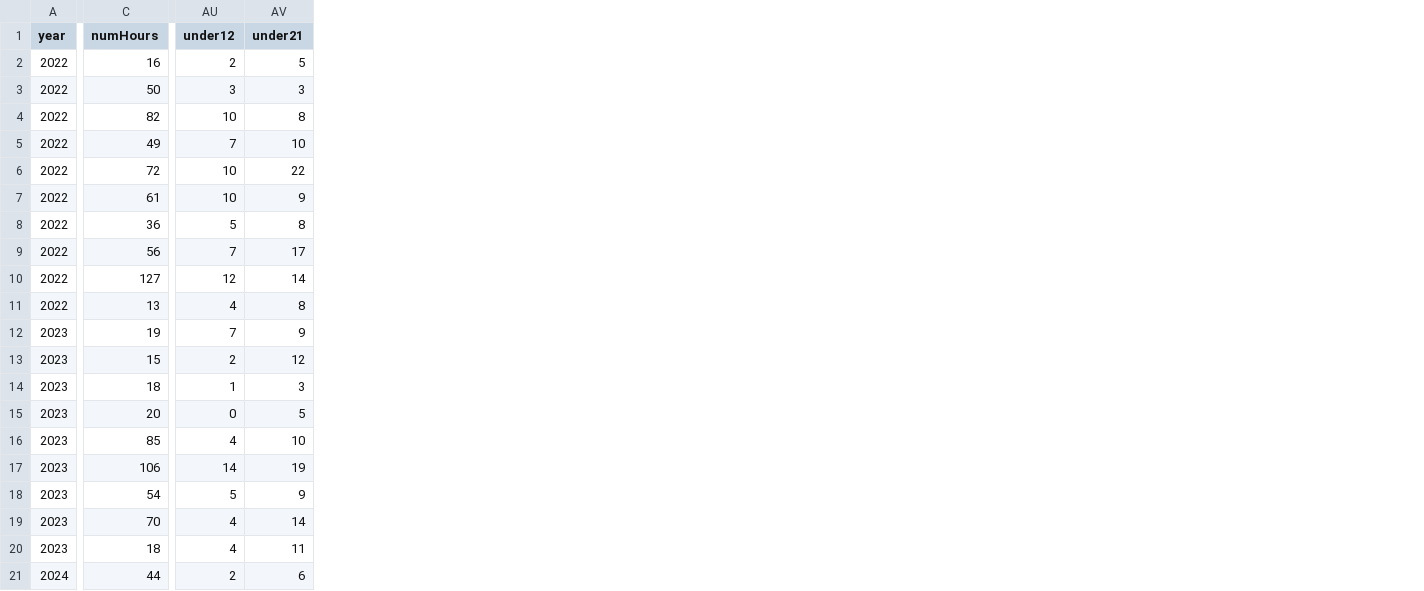
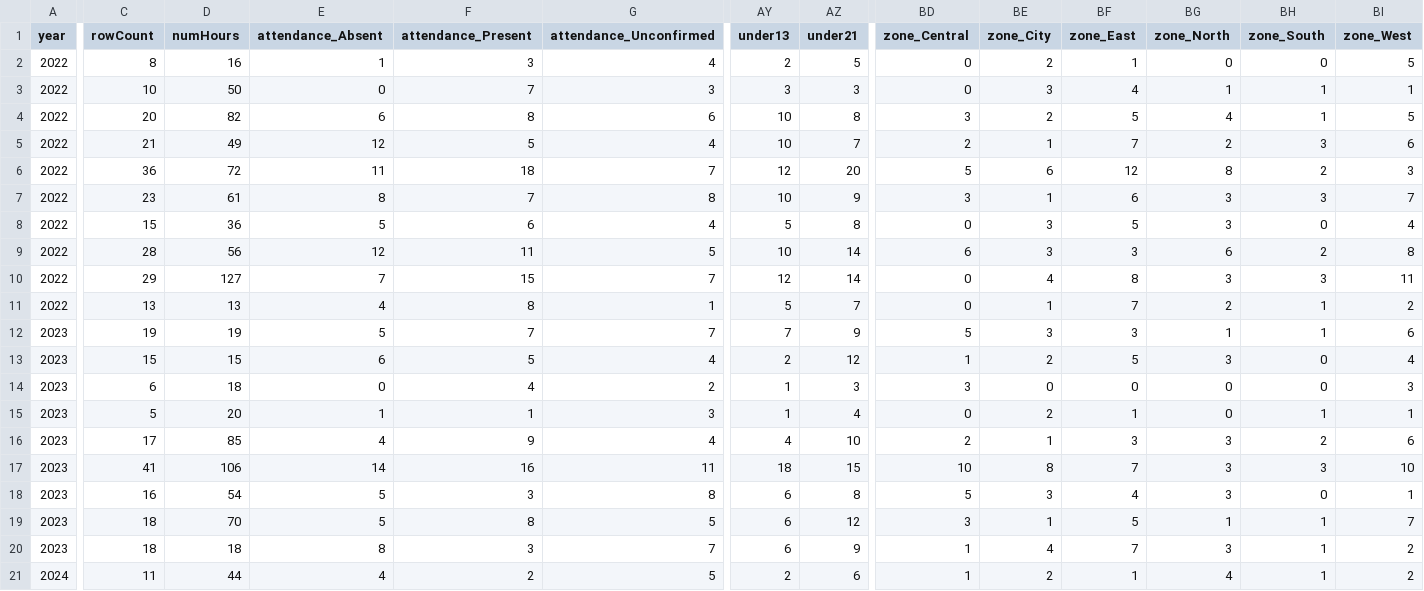
Before and after one commit to adenteo/hack4good, a CSV file: src/lib/python/monthly_summary.csv, drawn as a sheet; only a part is shown, gaps mark what is left out; addresses are those after the commit; the diff names each change by its address in the sheet, - before the commit and + after, or states it on an @@ line.

```diff
--- a/src/lib/python/monthly_summary.csv
+++ b/src/lib/python/monthly_summary.csv
+column C (rowCount), rows 2-21: 8 | 10 | 20 | 21 | 36 | 23 | 15 | 28 | 29 | 13 | 19 | 15 | 6 | 5 | 17 | 41 | 16 | 18 | 18 | 11
+column E (attendance_Absent), rows 2-21: 1 | 0 | 6 | 12 | 11 | 8 | 5 | 12 | 7 | 4 | 5 | 6 | 0 | 1 | 4 | 14 | 5 | 5 | 8 | 4
+column F (attendance_Present), rows 2-21: 3 | 7 | 8 | 5 | 18 | 7 | 6 | 11 | 15 | 8 | 7 | 5 | 4 | 1 | 9 | 16 | 3 | 8 | 3 | 2
+column G (attendance_Unconfirmed), rows 2-21: 4 | 3 | 6 | 4 | 7 | 8 | 4 | 5 | 7 | 1 | 7 | 4 | 2 | 3 | 4 | 11 | 8 | 5 | 7 | 5
+column BD (zone_Central), rows 2-21: 0 | 0 | 3 | 2 | 5 | 3 | 0 | 6 | 0 | 0 | 5 | 1 | 3 | 0 | 2 | 10 | 5 | 3 | 1 | 1
+column BE (zone_City), rows 2-21: 2 | 3 | 2 | 1 | 6 | 1 | 3 | 3 | 4 | 1 | 3 | 2 | 0 | 2 | 1 | 8 | 3 | 1 | 4 | 2
+column BF (zone_East), rows 2-21: 1 | 4 | 5 | 7 | 12 | 6 | 5 | 3 | 8 | 7 | 3 | 5 | 0 | 1 | 3 | 7 | 4 | 5 | 7 | 1
+column BG (zone_North), rows 2-21: 0 | 1 | 4 | 2 | 8 | 3 | 3 | 6 | 3 | 2 | 1 | 3 | 0 | 0 | 3 | 3 | 3 | 1 | 3 | 4
+column BH (zone_South), rows 2-21: 0 | 1 | 1 | 3 | 2 | 3 | 0 | 2 | 3 | 1 | 1 | 0 | 0 | 1 | 2 | 3 | 0 | 1 | 1 | 1
+column BI (zone_West), rows 2-21: 5 | 1 | 5 | 6 | 3 | 7 | 4 | 8 | 11 | 2 | 6 | 4 | 3 | 1 | 6 | 10 | 1 | 7 | 2 | 2
-AY1: under12
+AY1: under13
-AY5 (under13): 7
+AY5 (under13): 10
-AZ5 (under21): 10
+AZ5 (under21): 7
-AY6 (under13): 10
+AY6 (under13): 12
-AZ6 (under21): 22
+AZ6 (under21): 20
-AY9 (under13): 7
+AY9 (under13): 10
-AZ9 (under21): 17
+AZ9 (under21): 14
-AY11 (under13): 4
+AY11 (under13): 5
-AZ11 (under21): 8
+AZ11 (under21): 7
-AY15 (under13): 0
+AY15 (under13): 1
-AZ15 (under21): 5
+AZ15 (under21): 4
-AY17 (under13): 14
+AY17 (under13): 18
-AZ17 (under21): 19
+AZ17 (under21): 15
-AY18 (under13): 5
+AY18 (under13): 6
-AZ18 (under21): 9
+AZ18 (under21): 8
-AY19:AY20 (under13): 4
+AY19:AY20 (under13): 6
-AZ19 (under21): 14
+AZ19 (under21): 12
-AZ20 (under21): 11
+AZ20 (under21): 9
```
Also changed, not shown: 3 other files.
